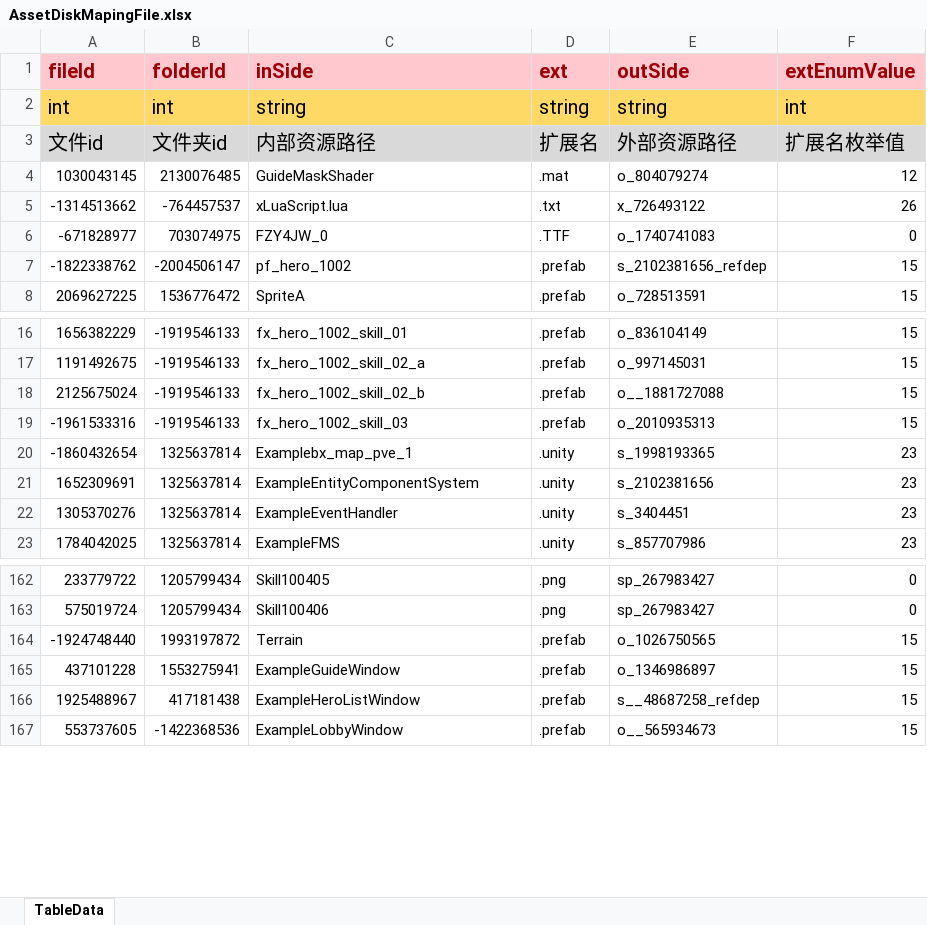
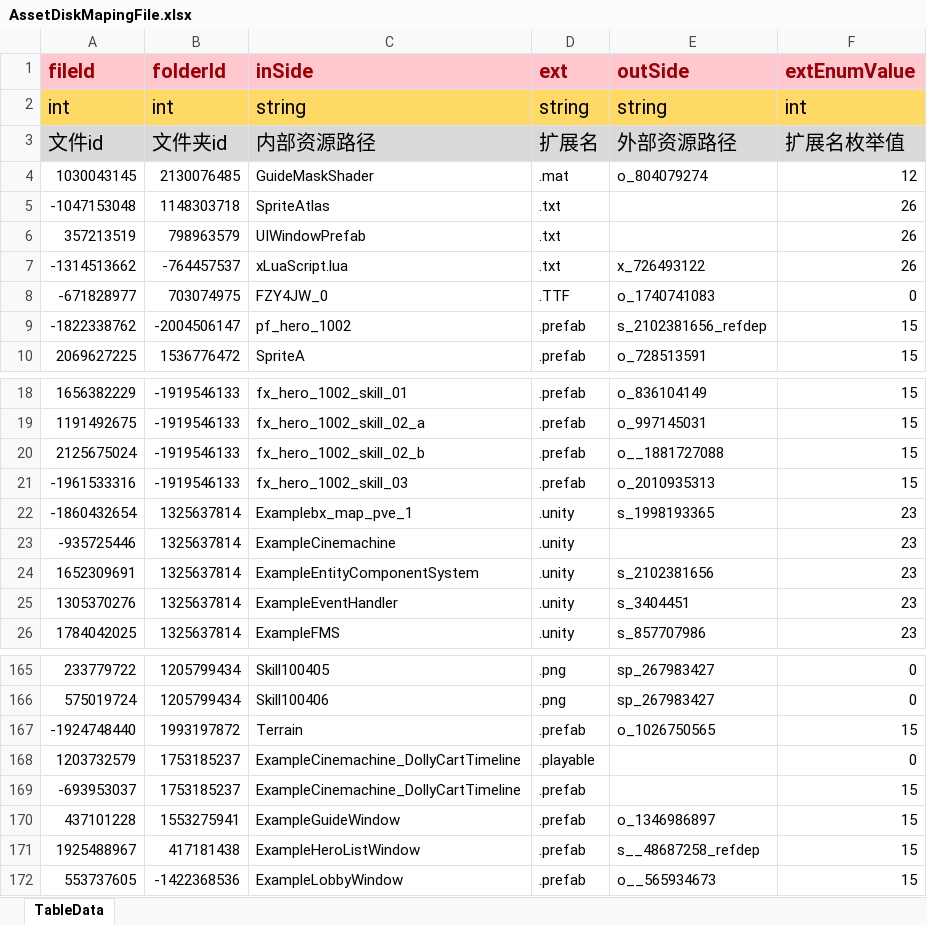
Before and after one commit to LunaticToy47/StrayFogUnity3d, an Excel workbook: Assets/Game/Editor/XLS_Config/AssetDiskMapingFile.xlsx, sheet TableData, drawn as a sheet; only a part is shown, gaps mark what is left out; values as stored, in another font and other column widths than the file's, no borders; conditional formats not drawn; the diff names each change by its address in the sheet, - before the commit and + after, or states it on an @@ line.

Commit message:
【修改】添加ExampleCinemachineLevel示例。

```diff
--- a/Assets/Game/Editor/XLS_Config/AssetDiskMapingFile.xlsx (sheet TableData)
+++ b/Assets/Game/Editor/XLS_Config/AssetDiskMapingFile.xlsx (sheet TableData)
+row 5: -1047153048 | 1148303718 | SpriteAtlas | .txt |  | 26
+row 6: 357213519 | 798963579 | UIWindowPrefab | .txt |  | 26
+row 23: -935725446 | 1325637814 | ExampleCinemachine | .unity |  | 23
+row 168: 1203732579 | 1753185237 | ExampleCinemachine_DollyCartTimeline | .playable |  | 0
+row 169: -693953037 | 1753185237 | ExampleCinemachine_DollyCartTimeline | .prefab |  | 15
```
Also changed, not shown: Assets/Game/Editor/XLS_Config/AssetDiskMapingFolder.xlsx, 5 other files.
